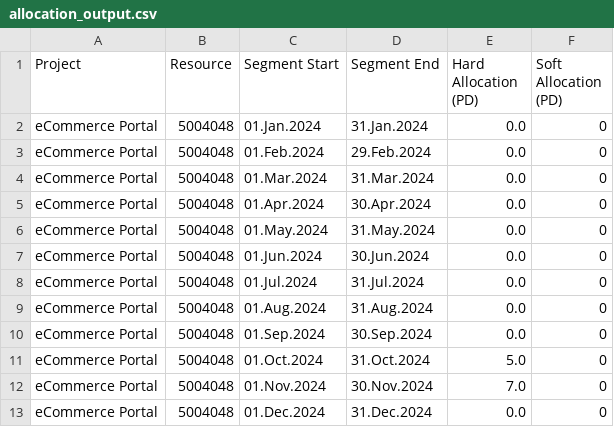
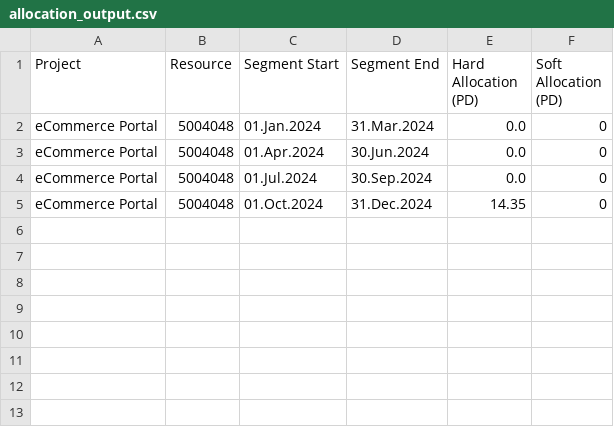
Before and after one commit to itd-apv/nkcurve-task, a CSV file: src/main/groovy/org/example/allocation_output.csv, drawn as a sheet.

```diff
--- a/src/main/groovy/org/example/allocation_output.csv
+++ b/src/main/groovy/org/example/allocation_output.csv
@@ -1,13 +1,5 @@
 Project,Resource,Segment Start,Segment End,Hard Allocation (PD),Soft Allocation (PD)
-eCommerce Portal,5004048,01.Jan.2024,31.Jan.2024,0.0,0
-eCommerce Portal,5004048,01.Feb.2024,29.Feb.2024,0.0,0
-eCommerce Portal,5004048,01.Mar.2024,31.Mar.2024,0.0,0
-eCommerce Portal,5004048,01.Apr.2024,30.Apr.2024,0.0,0
-eCommerce Portal,5004048,01.May.2024,31.May.2024,0.0,0
-eCommerce Portal,5004048,01.Jun.2024,30.Jun.2024,0.0,0
-eCommerce Portal,5004048,01.Jul.2024,31.Jul.2024,0.0,0
-eCommerce Portal,5004048,01.Aug.2024,31.Aug.2024,0.0,0
-eCommerce Portal,5004048,01.Sep.2024,30.Sep.2024,0.0,0
-eCommerce Portal,5004048,01.Oct.2024,31.Oct.2024,5.0,0
-eCommerce Portal,5004048,01.Nov.2024,30.Nov.2024,7.0,0
-eCommerce Portal,5004048,01.Dec.2024,31.Dec.2024,0.0,0
+eCommerce Portal,5004048,01.Jan.2024,31.Mar.2024,0.0,0
+eCommerce Portal,5004048,01.Apr.2024,30.Jun.2024,0.0,0
+eCommerce Portal,5004048,01.Jul.2024,30.Sep.2024,0.0,0
+eCommerce Portal,5004048,01.Oct.2024,31.Dec.2024,14.35,0
```
Also changed, not shown: 1 other file.
